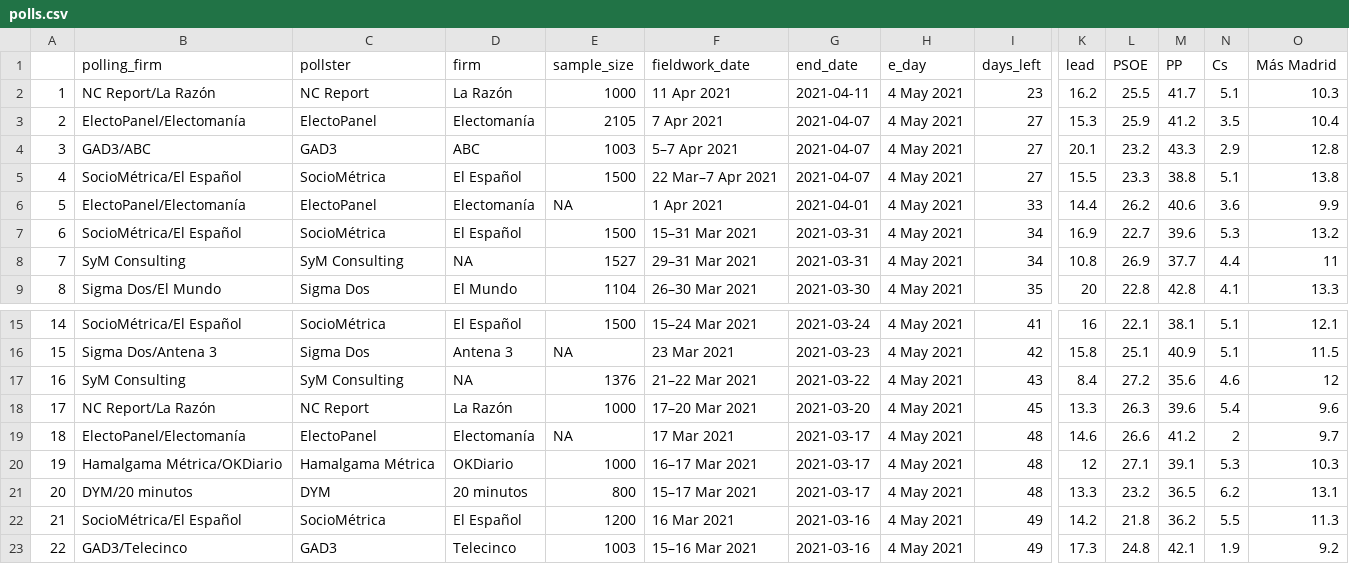
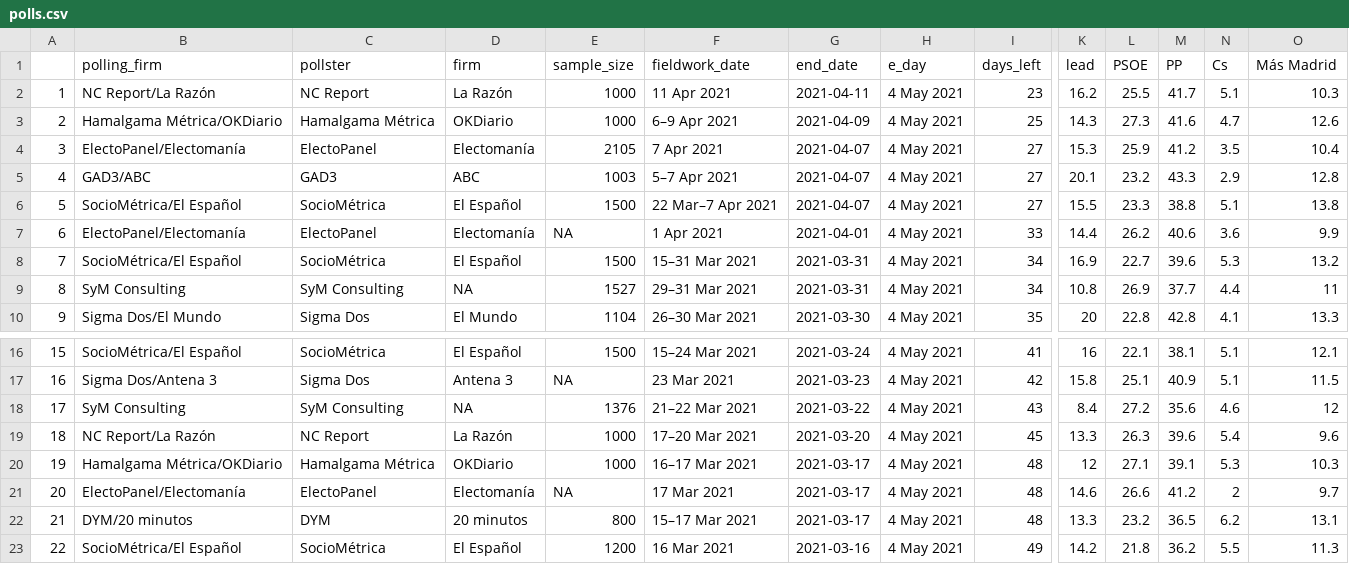
Before and after one commit to endikasatu/madrid-2021-model, a CSV file: data/polls.csv, drawn as a sheet; only a part is shown, gaps mark what is left out; the shorter side is filled out with more unchanged rows; removed rows and columns are numbered as before the commit, all else as after; rows hold the shown columns only; the diff names each change by its address in the sheet, - before the commit and + after, or states it on an @@ line.

```diff
--- a/data/polls.csv
+++ b/data/polls.csv
+row 3: 2 | Hamalgama Métrica/OKDiario | Hamalgama Métrica | OKDiario | 1000 | 6–9 Apr 2021 | 2021-04-09 | 4 May 2021 | 25 | 14.3 | 27.3 | 41.6 | 4.7 | 12.6
@@ column A renumbered from row 4 down @@
+row 20: 19 | Hamalgama Métrica/OKDiario | Hamalgama Métrica | OKDiario | 1000 | 16–17 Mar 2021 | 2021-03-17 | 4 May 2021 | 48 | 12 | 27.1 | 39.1 | 5.3 | 10.3
-row 20: 19 | Hamalgama Métrica/OKDiario | Hamalgama Métrica | OKDiario | 1000 | 16–17 Mar 2021 | 2021-03-17 | 4 May 2021 | 48 | 12 | 27.1 | 39.1 | 5.3 | 10.3
```
Also changed, not shown: data/pde_plus_polls.csv.
